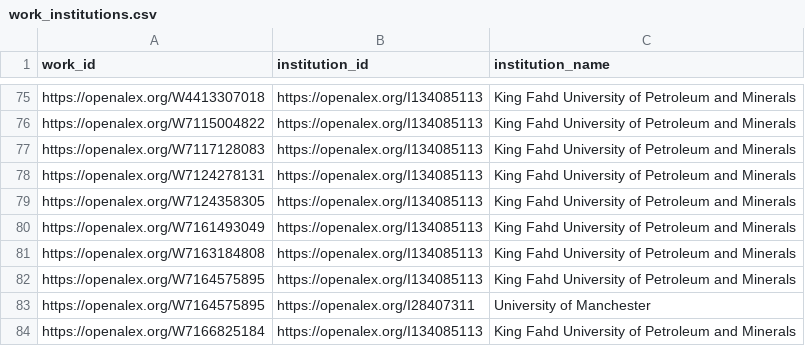
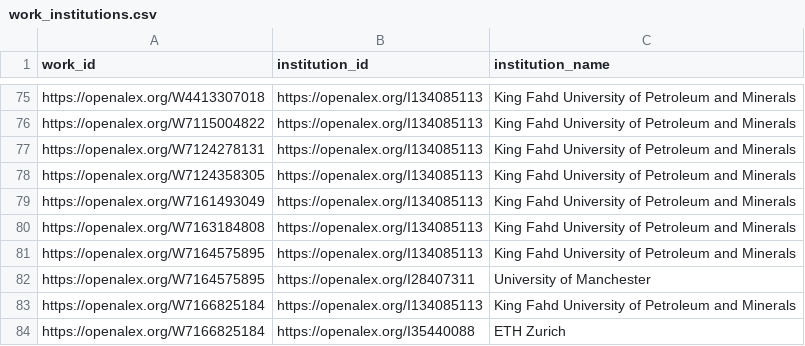
Before and after one commit to digitalgeosciences/idb, a CSV file: data/work_institutions.csv, drawn as a sheet; only a part is shown, gaps mark what is left out; the shorter side is filled out with more unchanged rows; the diff names each change by its address in the sheet, - before the commit and + after, or states it on an @@ line.

```diff
--- a/data/work_institutions.csv
+++ b/data/work_institutions.csv
-row 77: https://openalex.org/W7117128083 | https://openalex.org/I134085113 | King Fahd University of Petroleum and Minerals
```
Also changed, not shown: data/config/authors-source.csv, data/work_topics.csv, 8 other files.
